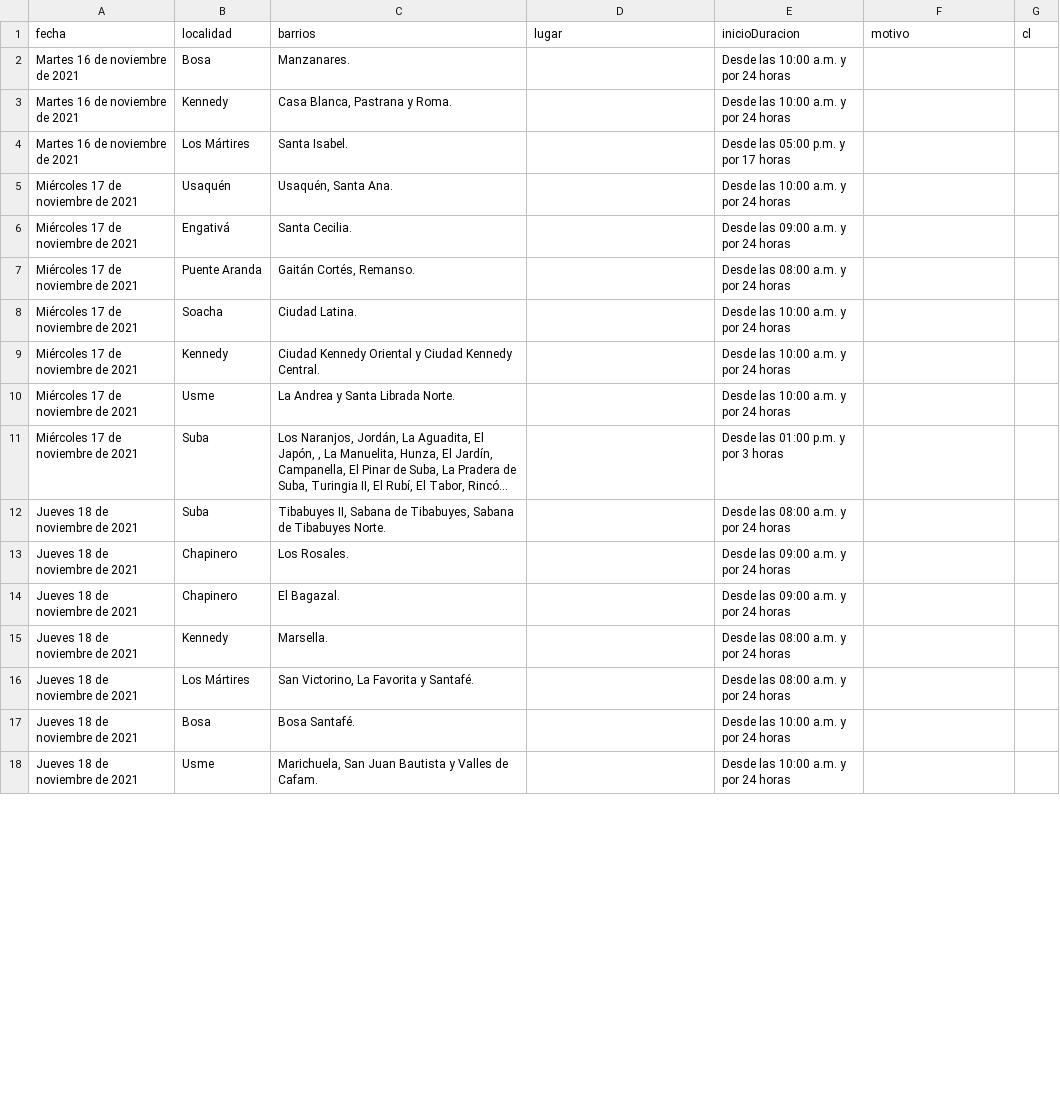
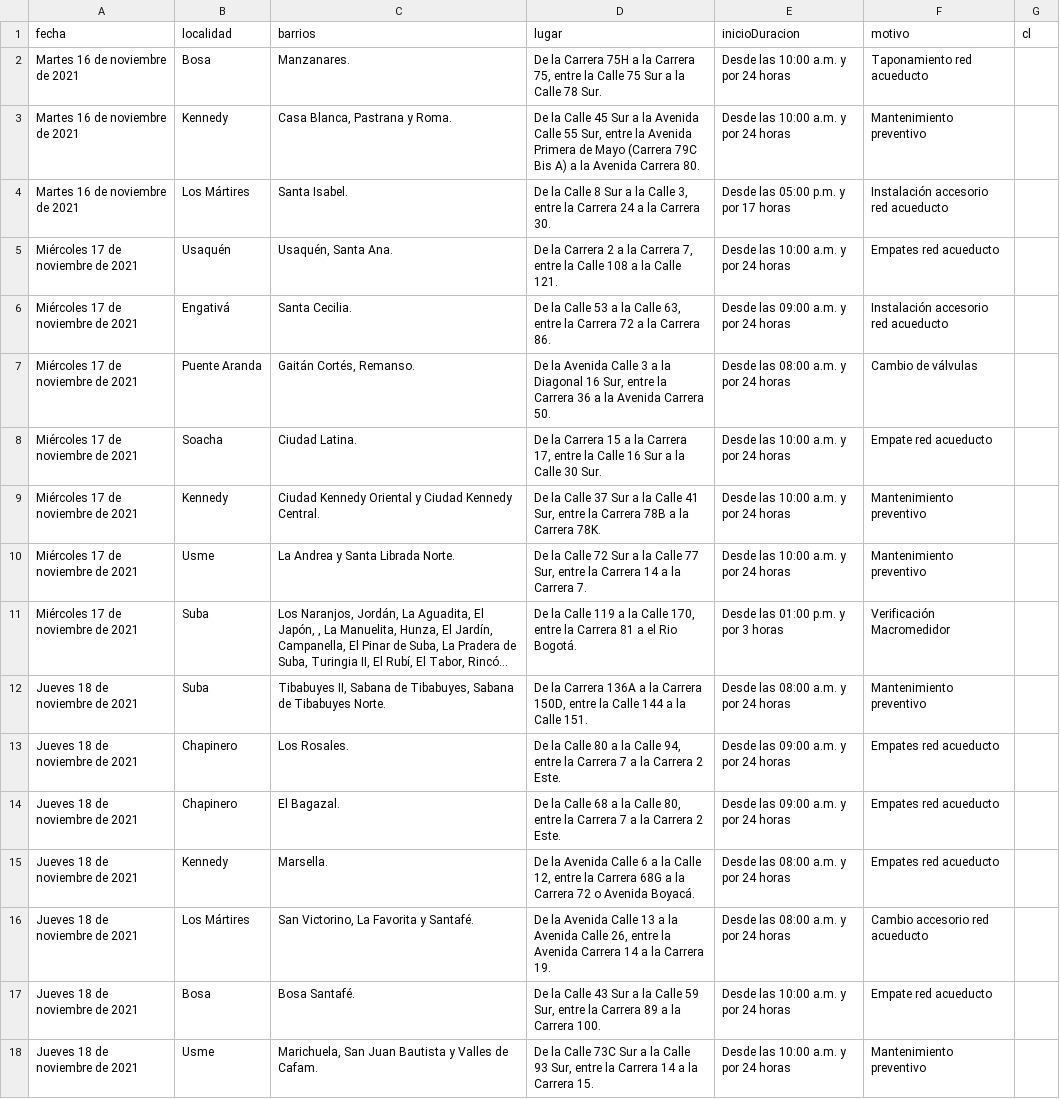
Before and after one commit to SMN947/Cortes-Acueducto-Bogota, a CSV file: Data.csv, drawn as a sheet; only a part is shown; long unchanged cells end in …; the diff covers the shown part only; the diff names each change by its address in the sheet, - before the commit and + after, or states it on an @@ line.

Commit message:
prints eliminados, añadidas columnas

```diff
--- a/Data.csv
+++ b/Data.csv
-D2 (lugar): (empty)
+D2 (lugar): De la Carrera 75H a la Carrera 75, entre la Calle 75 Sur a la Calle 78 Sur.
-F2 (motivo): (empty)
+F2 (motivo): Taponamiento red acueducto
-D3 (lugar): (empty)
+D3 (lugar): De la Calle 45 Sur a la Avenida Calle 55 Sur, entre la Avenida Primera de Mayo (Carrera 79C Bis A) a la Avenida Carrera 80.
-F3 (motivo): (empty)
+F3 (motivo): Mantenimiento preventivo
-D4 (lugar): (empty)
+D4 (lugar): De la Calle 8 Sur a la Calle 3, entre la Carrera 24 a la Carrera 30.
-F4 (motivo): (empty)
+F4 (motivo): Instalación accesorio red acueducto
-D5 (lugar): (empty)
+D5 (lugar): De la Carrera 2 a la Carrera 7, entre la Calle 108 a la Calle 121.
-F5 (motivo): (empty)
+F5 (motivo): Empates red acueducto
-D6 (lugar): (empty)
+D6 (lugar): De la Calle 53 a la Calle 63, entre la Carrera 72 a la Carrera 86.
-F6 (motivo): (empty)
+F6 (motivo): Instalación accesorio red acueducto
-D7 (lugar): (empty)
+D7 (lugar): De la Avenida Calle 3 a la Diagonal 16 Sur, entre la Carrera 36 a la Avenida Carrera 50.
-F7 (motivo): (empty)
+F7 (motivo): Cambio de válvulas
-D8 (lugar): (empty)
+D8 (lugar): De la Carrera 15 a la Carrera 17, entre la Calle 16 Sur a la Calle 30 Sur.
-F8 (motivo): (empty)
+F8 (motivo): Empate red acueducto
-D9 (lugar): (empty)
+D9 (lugar): De la Calle 37 Sur a la Calle 41 Sur, entre la Carrera 78B a la Carrera 78K.
-F9:F10 (motivo): (empty)
+F9:F10 (motivo): Mantenimiento preventivo
-D10 (lugar): (empty)
+D10 (lugar): De la Calle 72 Sur a la Calle 77 Sur, entre la Carrera 14 a la Carrera 7.
-D11 (lugar): (empty)
+D11 (lugar): De la Calle 119 a la Calle 170, entre la Carrera 81 a el Rio Bogotá.
-F11 (motivo): (empty)
+F11 (motivo): Verificación Macromedidor
-D12 (lugar): (empty)
+D12 (lugar): De la Carrera 136A a la Carrera 150D, entre la Calle 144 a la Calle 151.
-F12 (motivo): (empty)
+F12 (motivo): Mantenimiento preventivo
-D13 (lugar): (empty)
+D13 (lugar): De la Calle 80 a la Calle 94, entre la Carrera 7 a la Carrera 2 Este.
-F13:F15 (motivo): (empty)
+F13:F15 (motivo): Empates red acueducto
-D14 (lugar): (empty)
+D14 (lugar): De la Calle 68 a la Calle 80, entre la Carrera 7 a la Carrera 2 Este.
-D15 (lugar): (empty)
+D15 (lugar): De la Avenida Calle 6 a la Calle 12, entre la Carrera 68G a la Carrera 72 o Avenida Boyacá.
-D16 (lugar): (empty)
+D16 (lugar): De la Avenida Calle 13 a la Avenida Calle 26, entre la Avenida Carrera 14 a la Carrera 19.
-F16 (motivo): (empty)
+F16 (motivo): Cambio accesorio red acueducto
-D17 (lugar): (empty)
+D17 (lugar): De la Calle 43 Sur a la Calle 59 Sur, entre la Carrera 89 a la Carrera 100.
-F17 (motivo): (empty)
+F17 (motivo): Empate red acueducto
-D18 (lugar): (empty)
+D18 (lugar): De la Calle 73C Sur a la Calle 93 Sur, entre la Carrera 14 a la Carrera 15.
-F18 (motivo): (empty)
+F18 (motivo): Mantenimiento preventivo
```
Also changed, not shown: 4 edited cells elsewhere in this file, 1 other file.
